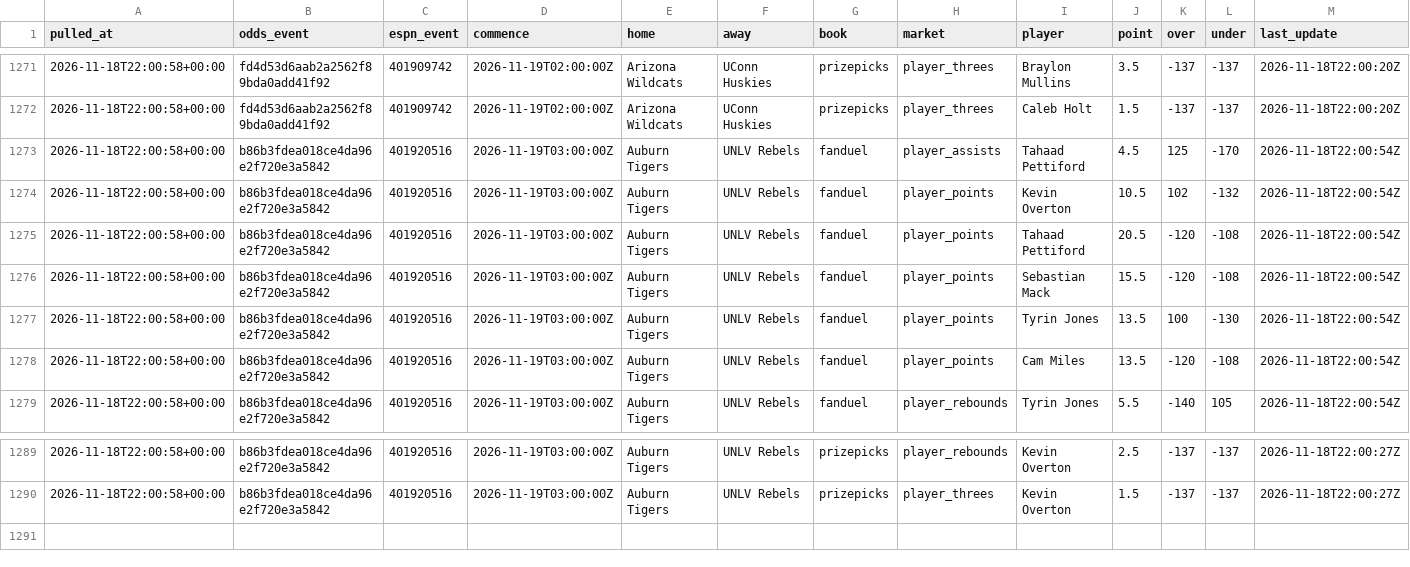
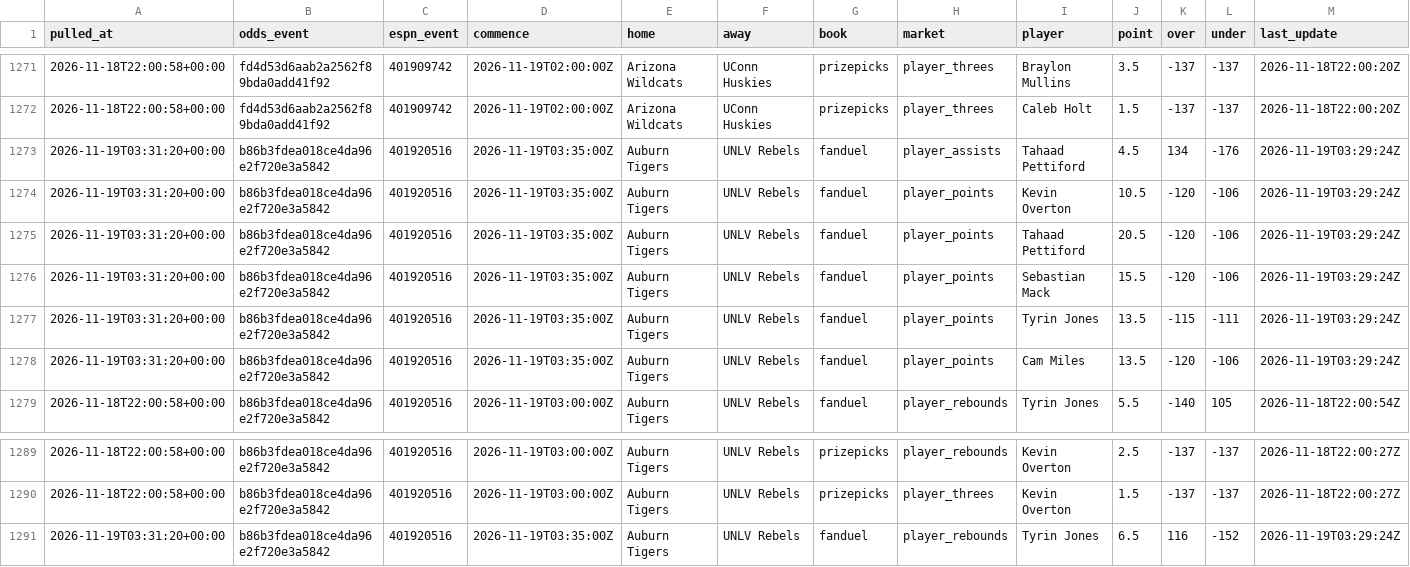
Before and after one commit to jlwin1995-alt/CBB, a CSV file: data/raw/lines.csv, drawn as a sheet; only a part is shown, gaps mark what is left out.

```diff
--- a/data/raw/lines.csv
+++ b/data/raw/lines.csv
@@ -1272,8 +1272,8 @@ pulled_at,odds_event,espn_event,commence,home,away,book,market,player,point,over
 2026-11-18T22:00:58+00:00,fd4d53d6aab2a2562f89bda0add41f92,401909742,2026-11-19T02:00:00Z,Arizona Wildcats,UConn Huskies,prizepicks,player_threes,Caleb Holt,1.5,-137,-137,2026-11-18T22:00:20Z
-2026-11-18T22:00:58+00:00,b86b3fdea018ce4da96e2f720e3a5842,401920516,2026-11-19T03:00:00Z,Auburn Tigers,UNLV Rebels,fanduel,player_assists,Tahaad Pettiford,4.5,125,-170,2026-11-18T22:00:54Z
-2026-11-18T22:00:58+00:00,b86b3fdea018ce4da96e2f720e3a5842,401920516,2026-11-19T03:00:00Z,Auburn Tigers,UNLV Rebels,fanduel,player_points,Kevin Overton,10.5,102,-132,2026-11-18T22:00:54Z
-2026-11-18T22:00:58+00:00,b86b3fdea018ce4da96e2f720e3a5842,401920516,2026-11-19T03:00:00Z,Auburn Tigers,UNLV Rebels,fanduel,player_points,Tahaad Pettiford,20.5,-120,-108,2026-11-18T22:00:54Z
-2026-11-18T22:00:58+00:00,b86b3fdea018ce4da96e2f720e3a5842,401920516,2026-11-19T03:00:00Z,Auburn Tigers,UNLV Rebels,fanduel,player_points,Sebastian Mack,15.5,-120,-108,2026-11-18T22:00:54Z
-2026-11-18T22:00:58+00:00,b86b3fdea018ce4da96e2f720e3a5842,401920516,2026-11-19T03:00:00Z,Auburn Tigers,UNLV Rebels,fanduel,player_points,Tyrin Jones,13.5,100,-130,2026-11-18T22:00:54Z
-2026-11-18T22:00:58+00:00,b86b3fdea018ce4da96e2f720e3a5842,401920516,2026-11-19T03:00:00Z,Auburn Tigers,UNLV Rebels,fanduel,player_points,Cam Miles,13.5,-120,-108,2026-11-18T22:00:54Z
+2026-11-19T03:31:20+00:00,b86b3fdea018ce4da96e2f720e3a5842,401920516,2026-11-19T03:35:00Z,Auburn Tigers,UNLV Rebels,fanduel,player_assists,Tahaad Pettiford,4.5,134,-176,2026-11-19T03:29:24Z
+2026-11-19T03:31:20+00:00,b86b3fdea018ce4da96e2f720e3a5842,401920516,2026-11-19T03:35:00Z,Auburn Tigers,UNLV Rebels,fanduel,player_points,Kevin Overton,10.5,-120,-106,2026-11-19T03:29:24Z
+2026-11-19T03:31:20+00:00,b86b3fdea018ce4da96e2f720e3a5842,401920516,2026-11-19T03:35:00Z,Auburn Tigers,UNLV Rebels,fanduel,player_points,Tahaad Pettiford,20.5,-120,-106,2026-11-19T03:29:24Z
+2026-11-19T03:31:20+00:00,b86b3fdea018ce4da96e2f720e3a5842,401920516,2026-11-19T03:35:00Z,Auburn Tigers,UNLV Rebels,fanduel,player_points,Sebastian Mack,15.5,-120,-106,2026-11-19T03:29:24Z
+2026-11-19T03:31:20+00:00,b86b3fdea018ce4da96e2f720e3a5842,401920516,2026-11-19T03:35:00Z,Auburn Tigers,UNLV Rebels,fanduel,player_points,Tyrin Jones,13.5,-115,-111,2026-11-19T03:29:24Z
+2026-11-19T03:31:20+00:00,b86b3fdea018ce4da96e2f720e3a5842,401920516,2026-11-19T03:35:00Z,Auburn Tigers,UNLV Rebels,fanduel,player_points,Cam Miles,13.5,-120,-106,2026-11-19T03:29:24Z
 2026-11-18T22:00:58+00:00,b86b3fdea018ce4da96e2f720e3a5842,401920516,2026-11-19T03:00:00Z,Auburn Tigers,UNLV Rebels,fanduel,player_rebounds,Tyrin Jones,5.5,-140,105,2026-11-18T22:00:54Z
@@ -1290 +1290,2 @@ pulled_at,odds_event,espn_event,commence,home,away,book,market,player,point,over
 2026-11-18T22:00:58+00:00,b86b3fdea018ce4da96e2f720e3a5842,401920516,2026-11-19T03:00:00Z,Auburn Tigers,UNLV Rebels,prizepicks,player_threes,Kevin Overton,1.5,-137,-137,2026-11-18T22:00:27Z
+2026-11-19T03:31:20+00:00,b86b3fdea018ce4da96e2f720e3a5842,401920516,2026-11-19T03:35:00Z,Auburn Tigers,UNLV Rebels,fanduel,player_rebounds,Tyrin Jones,6.5,116,-152,2026-11-19T03:29:24Z
```
Also changed, not shown: data/log/credits.csv, data/log/lines_graded.csv, 7 other files.
